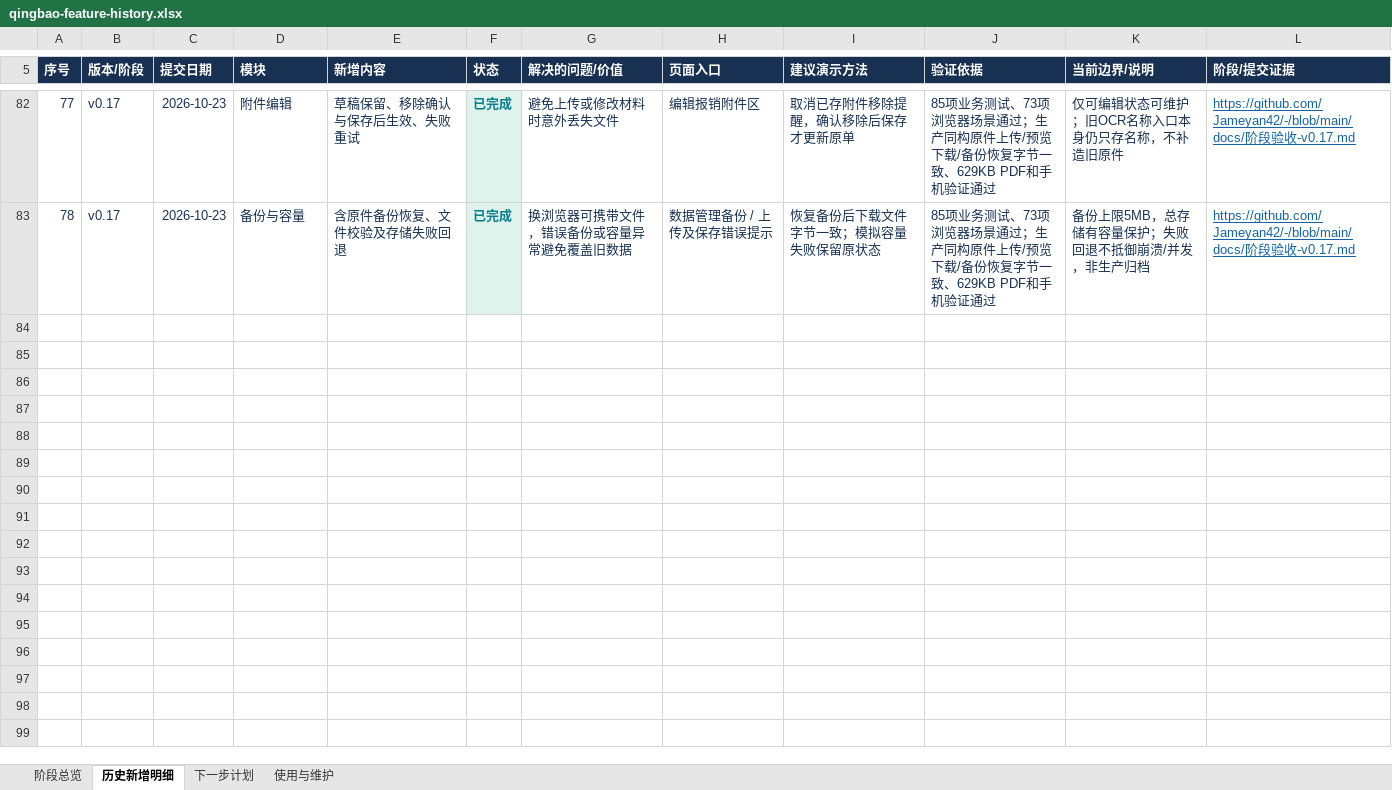
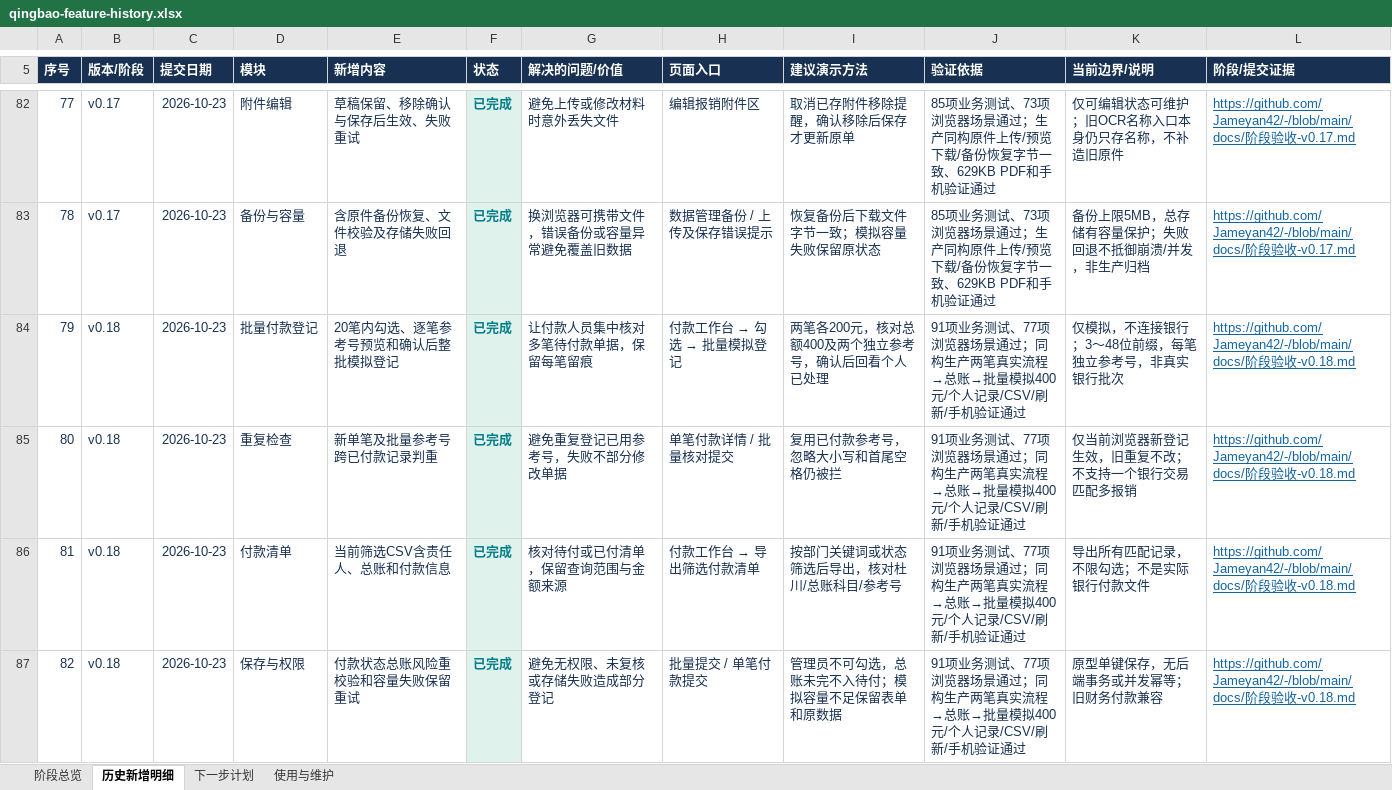
Before and after one commit to Jameyan42/-, an Excel workbook: deliverables/qingbao-feature-history.xlsx, sheet 历史新增明细, drawn as a sheet; only a part is shown, gaps mark what is left out; values as stored, in another font and other column widths than the file's, no borders; table styles not drawn; the diff names each change by its address in the sheet, - before the commit and + after, or states it on an @@ line.

Commit message:
Record payment workbench stage and refresh 82-entry workbook

```diff
--- a/deliverables/qingbao-feature-history.xlsx (sheet 历史新增明细)
+++ b/deliverables/qingbao-feature-history.xlsx (sheet 历史新增明细)
+row 84: 79 | v0.18 | 2026-10-23 | 批量付款登记 | 20笔内勾选、逐笔参考号预览和确认后整批模拟登记 | 已完成 | 让付款人员集中核对多笔待付款单据，保留每笔留痕 | 付款工作台 → 勾选 → 批量模拟登记 | 两笔各200元，核对总额400及两个独立参考号，确认后回看个人已处理 | 91项业务测试、77项浏览器场景通过；同构生产两笔真实流程→总账→批量模拟400元/个人记录/CSV/刷新/手机验证通过 | 仅模拟，不连接银行；3～48位前缀，每笔独立参考号，非真实银行批次 | https://github.com/Jameyan42/-/blob/main/docs/阶段验收-v0.18.md
+row 85: 80 | v0.18 | 2026-10-23 | 重复检查 | 新单笔及批量参考号跨已付款记录判重 | 已完成 | 避免重复登记已用参考号，失败不部分修改单据 | 单笔付款详情 / 批量核对提交 | 复用已付款参考号，忽略大小写和首尾空格仍被拦 | 91项业务测试、77项浏览器场景通过；同构生产两笔真实流程→总账→批量模拟400元/个人记录/CSV/刷新/手机验证通过 | 仅当前浏览器新登记生效，旧重复不改；不支持一个银行交易匹配多报销 | https://github.com/Jameyan42/-/blob/main/docs/阶段验收-v0.18.md
+row 86: 81 | v0.18 | 2026-10-23 | 付款清单 | 当前筛选CSV含责任人、总账和付款信息 | 已完成 | 核对待付或已付清单，保留查询范围与金额来源 | 付款工作台 → 导出筛选付款清单 | 按部门关键词或状态筛选后导出，核对杜川/总账科目/参考号 | 91项业务测试、77项浏览器场景通过；同构生产两笔真实流程→总账→批量模拟400元/个人记录/CSV/刷新/手机验证通过 | 导出所有匹配记录，不限勾选；不是实际银行付款文件 | https://github.com/Jameyan42/-/blob/main/docs/阶段验收-v0.18.md
+row 87: 82 | v0.18 | 2026-10-23 | 保存与权限 | 付款状态总账风险重校验和容量失败保留重试 | 已完成 | 避免无权限、未复核或存储失败造成部分登记 | 批量提交 / 单笔付款提交 | 管理员不可勾选，总账未完不入待付；模拟容量不足保留表单和原数据 | 91项业务测试、77项浏览器场景通过；同构生产两笔真实流程→总账→批量模拟400元/个人记录/CSV/刷新/手机验证通过 | 原型单键保存，无后端事务或并发幂等；旧财务付款兼容 | https://github.com/Jameyan42/-/blob/main/docs/阶段验收-v0.18.md
```
Also changed, not shown: sheet 阶段总览, sheet 使用与维护, 3 other files.
